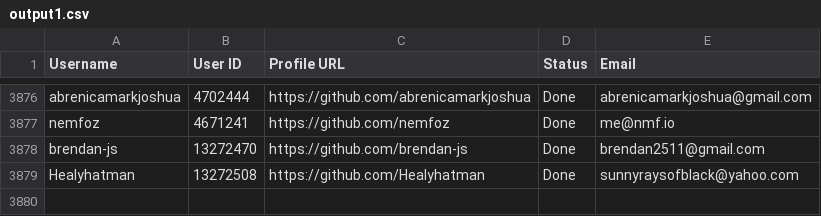
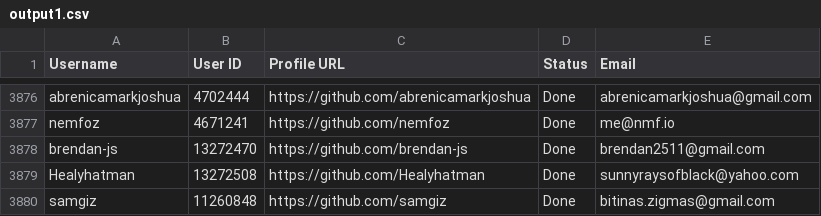
Before and after one commit to PhatDot1/stargeezersAI, a CSV file: output1.csv, drawn as a sheet; only a part is shown, gaps mark what is left out.

```diff
--- a/output1.csv
+++ b/output1.csv
@@ -3879 +3879,2 @@ brendan-js,13272470,https://github.com/brendan-js,Done,brendan2511@gmail.com
 Healyhatman,13272508,https://github.com/Healyhatman,Done,sunnyraysofblack@yahoo.com
+samgiz,11260848,https://github.com/samgiz,Done,bitinas.zigmas@gmail.com
```
